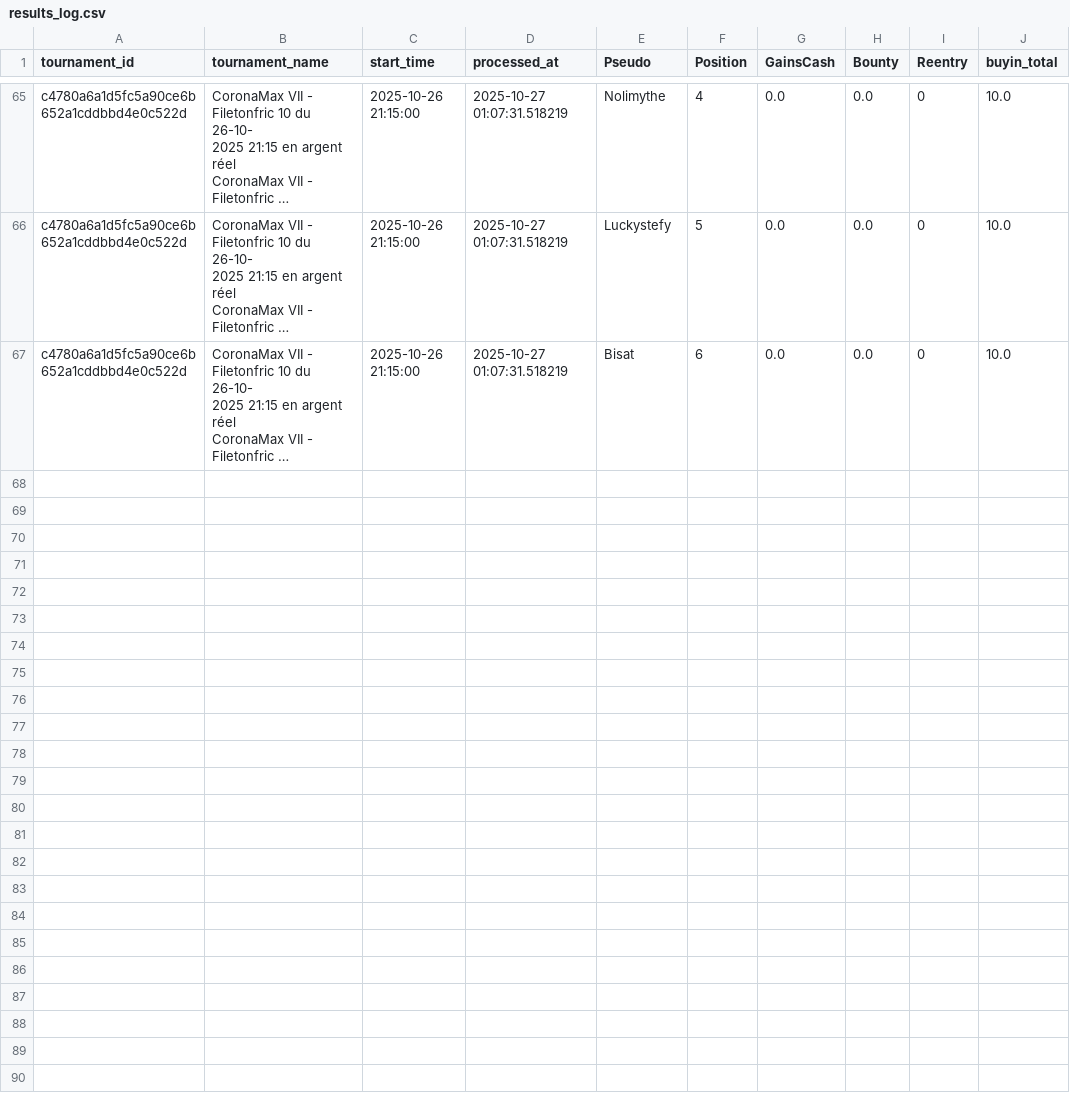
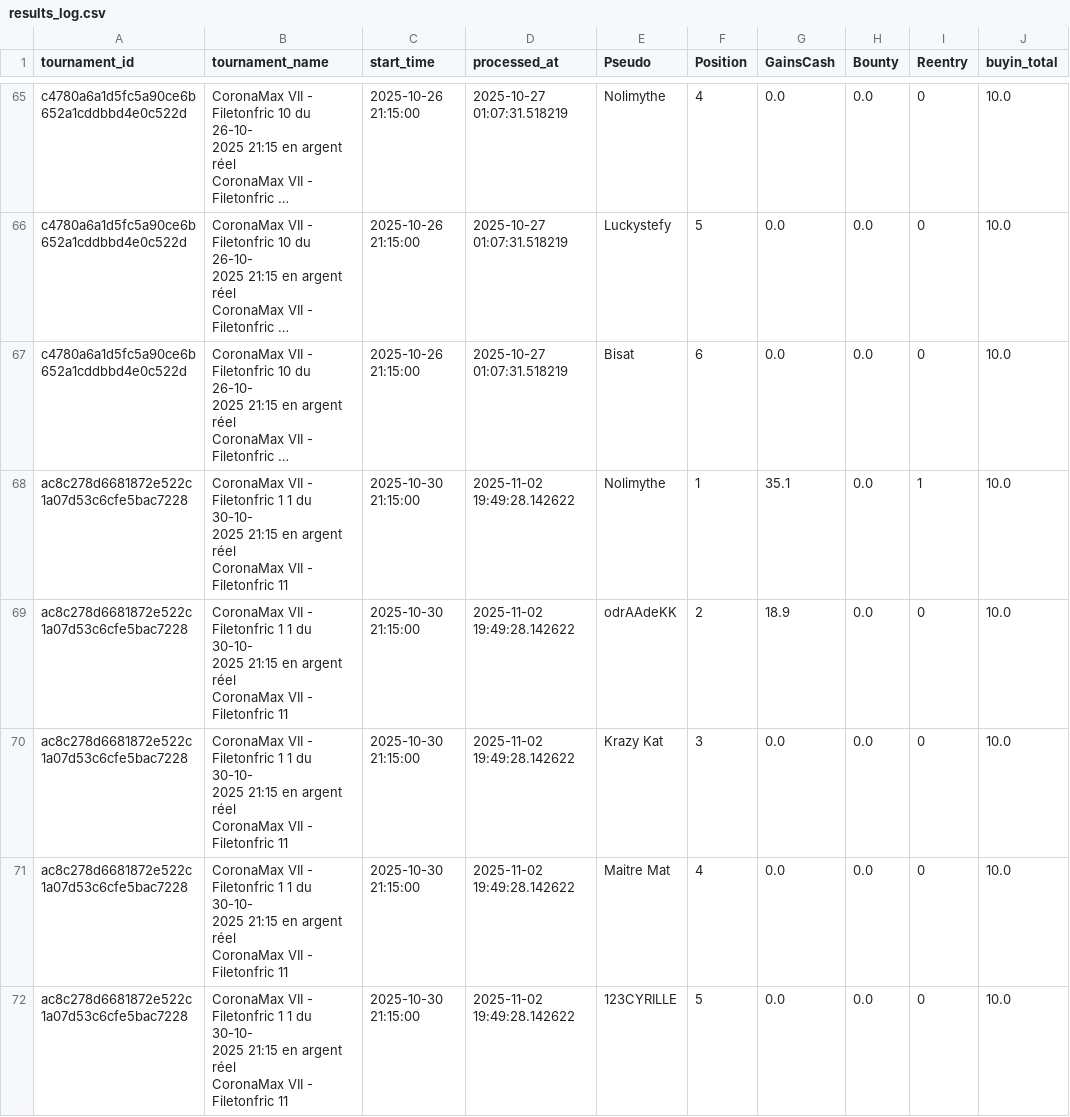
Before and after one commit to OdrAAdeKK/coronamax-public, a CSV file: data/results_log.csv, drawn as a sheet; only a part is shown, gaps mark what is left out; long unchanged cells end in …; ↵ is a line break in a cell; the diff names each change by its address in the sheet, - before the commit and + after, or states it on an @@ line.

Commit message:
CoronaMax: MAJ snapshot public

```diff
--- a/data/results_log.csv
+++ b/data/results_log.csv
+row 68: ac8c278d6681872e522c1a07d53c6cfe5bac7228 | CoronaMax VII - Filetonfric 1 1 du 30-10- ↵ 2025 21:15 en argent réel ↵ CoronaMax VII - Filetonfric 11 | 2025-10-30 21:15:00 | 2025-11-02 19:49:28.142622 | Nolimythe | 1 | 35.1 | 0.0 | 1 | 10.0
+row 69: ac8c278d6681872e522c1a07d53c6cfe5bac7228 | CoronaMax VII - Filetonfric 1 1 du 30-10- ↵ 2025 21:15 en argent réel ↵ CoronaMax VII - Filetonfric 11 | 2025-10-30 21:15:00 | 2025-11-02 19:49:28.142622 | odrAAdeKK | 2 | 18.9 | 0.0 | 0 | 10.0
+row 70: ac8c278d6681872e522c1a07d53c6cfe5bac7228 | CoronaMax VII - Filetonfric 1 1 du 30-10- ↵ 2025 21:15 en argent réel ↵ CoronaMax VII - Filetonfric 11 | 2025-10-30 21:15:00 | 2025-11-02 19:49:28.142622 | Krazy Kat | 3 | 0.0 | 0.0 | 0 | 10.0
+row 71: ac8c278d6681872e522c1a07d53c6cfe5bac7228 | CoronaMax VII - Filetonfric 1 1 du 30-10- ↵ 2025 21:15 en argent réel ↵ CoronaMax VII - Filetonfric 11 | 2025-10-30 21:15:00 | 2025-11-02 19:49:28.142622 | Maitre Mat | 4 | 0.0 | 0.0 | 0 | 10.0
+row 72: ac8c278d6681872e522c1a07d53c6cfe5bac7228 | CoronaMax VII - Filetonfric 1 1 du 30-10- ↵ 2025 21:15 en argent réel ↵ CoronaMax VII - Filetonfric 11 | 2025-10-30 21:15:00 | 2025-11-02 19:49:28.142622 | 123CYRILLE | 5 | 0.0 | 0.0 | 0 | 10.0
```
Also changed, not shown: data/latest_master.csv, data/points_table.csv, 3 other files.
